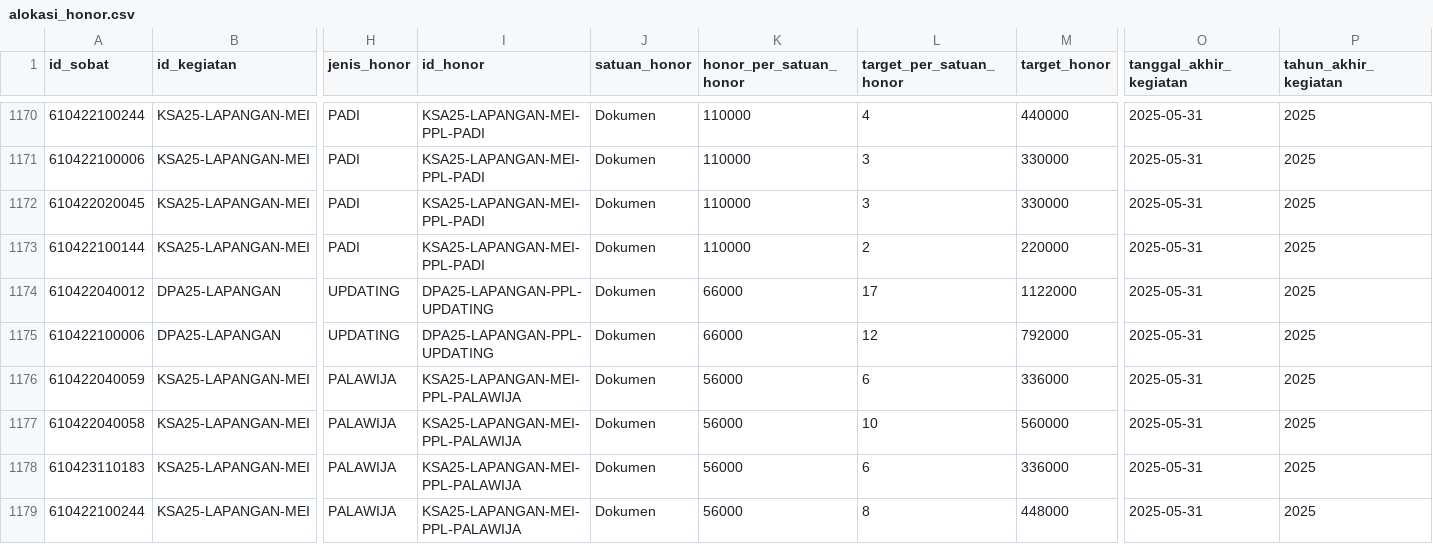
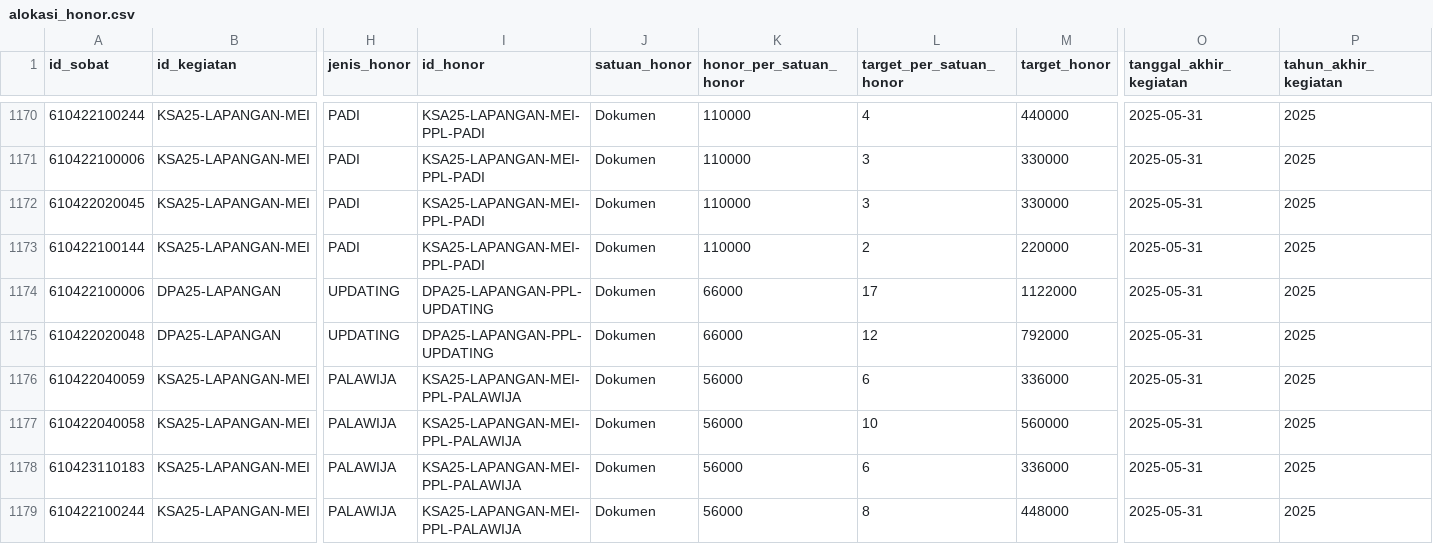
Before and after one commit to ihkaru/sipedas, a CSV file: database/data/alokasi_honor.csv, drawn as a sheet; only a part is shown, gaps mark what is left out; removed rows and columns are numbered as before the commit, all else as after; rows hold the shown columns only; the diff names each change by its address in the sheet, - before the commit and + after, or states it on an @@ line.

```diff
--- a/database/data/alokasi_honor.csv
+++ b/database/data/alokasi_honor.csv
-row 1174: 610422040012 | DPA25-LAPANGAN | UPDATING | DPA25-LAPANGAN-PPL-UPDATING | Dokumen | 66000 | 17 | 1122000 | 2025-05-31 | 2025
-L1174 (target_per_satuan_honor): 12
+L1174 (target_per_satuan_honor): 17
-M1174 (target_honor): 792000
+M1174 (target_honor): 1122000
+row 1175: 610422020048 | DPA25-LAPANGAN | UPDATING | DPA25-LAPANGAN-PPL-UPDATING | Dokumen | 66000 | 12 | 792000 | 2025-05-31 | 2025
```
Also changed, not shown: 1 other file.
